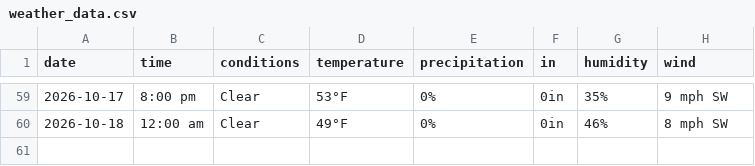
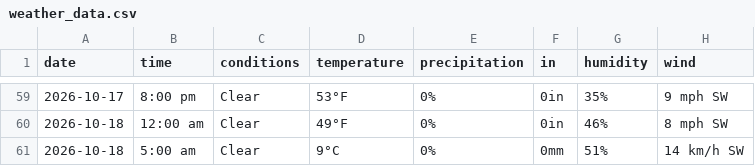
Before and after one commit to dpteddy/SDC-dashboard, a CSV file: data/weather_data.csv, drawn as a sheet; only a part is shown, gaps mark what is left out.

```diff
--- a/data/weather_data.csv
+++ b/data/weather_data.csv
@@ -60 +60,2 @@ date,time,conditions,temperature,precipitation,in,humidity,wind
 2026-10-18,12:00 am,Clear,49°F,0%,0in,46%,8 mph SW
+2026-10-18,5:00 am,Clear,9°C,0%,0mm,51%,14 km/h SW
```
